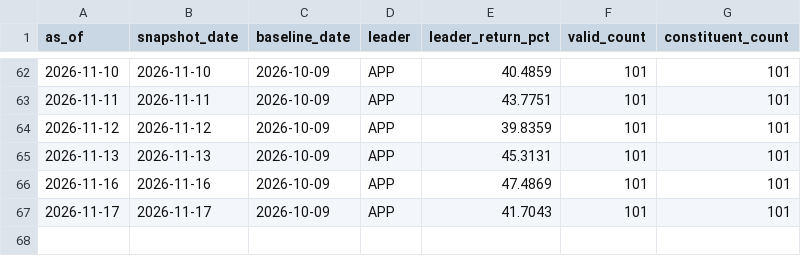
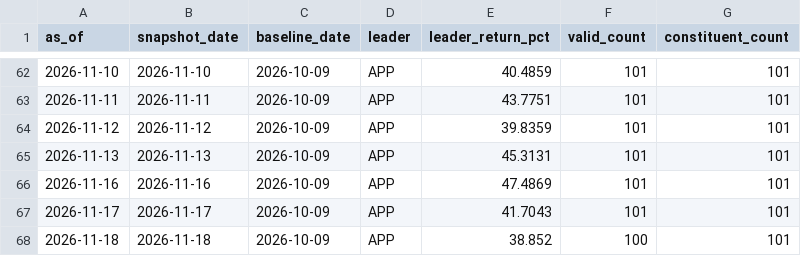
Before and after one commit to lilei785449/ndx-mom30-site, a CSV file: data/ndx_mom30_history.csv, drawn as a sheet; only a part is shown, gaps mark what is left out.

```diff
--- a/data/ndx_mom30_history.csv
+++ b/data/ndx_mom30_history.csv
@@ -67 +67,2 @@ as_of,snapshot_date,baseline_date,leader,leader_return_pct,valid_count,constitue
 2026-11-17,2026-11-17,2026-10-09,APP,41.7043,101,101
+2026-11-18,2026-11-18,2026-10-09,APP,38.852,100,101
```
Also changed, not shown: data/ndx_mom30_all.csv, data/ndx_mom30_top30.csv, 2 other files.
